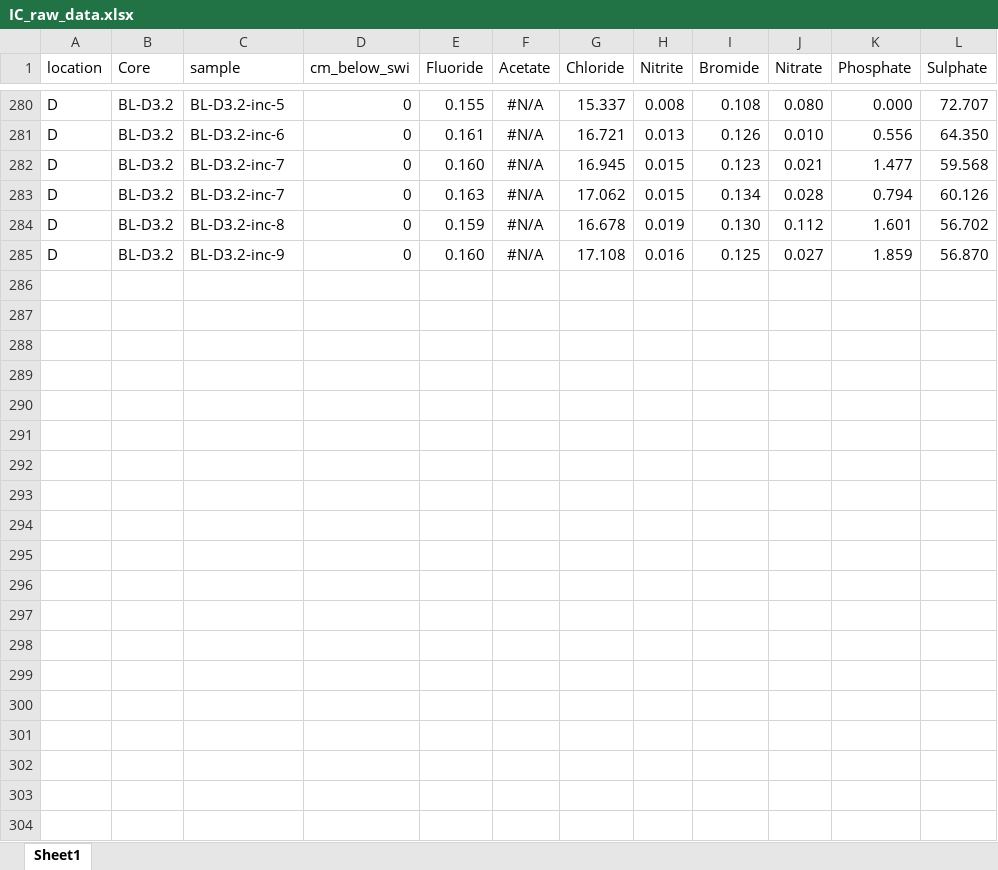
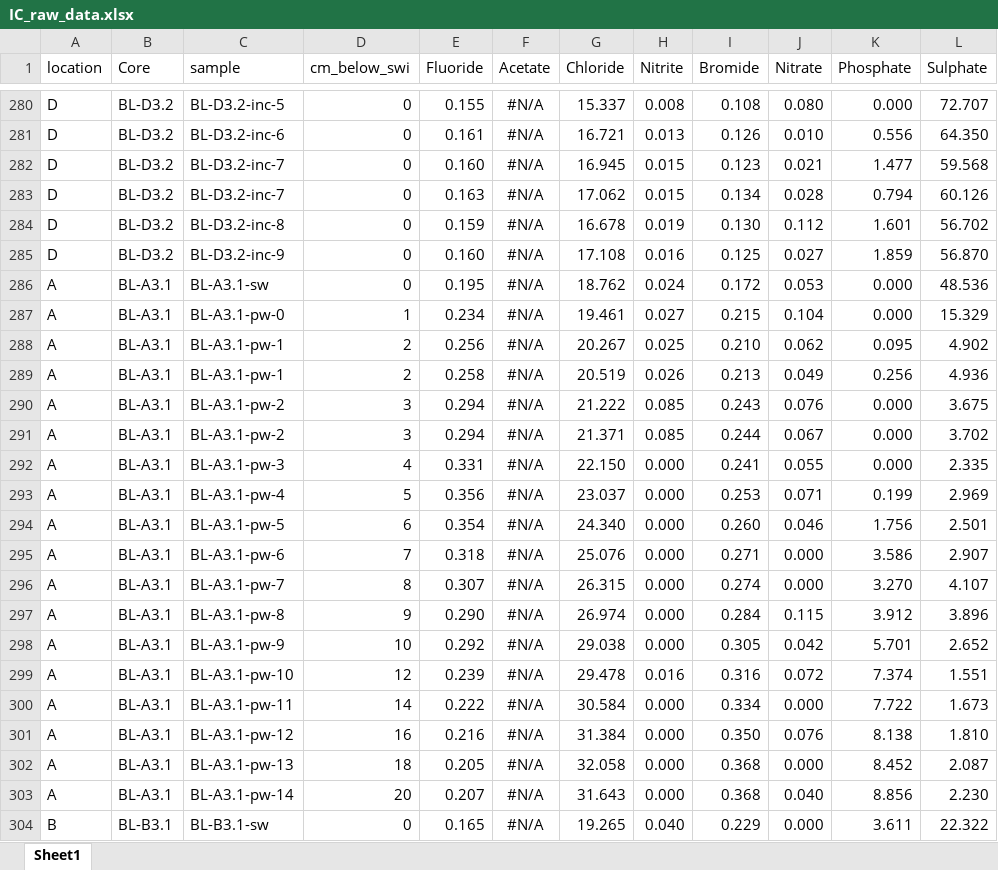
Before and after one commit to harmvankup/Master_Thesis, an Excel workbook: index/data/IC_raw_data.xlsx, sheet Sheet1, drawn as a sheet; only a part is shown, gaps mark what is left out; values as stored, in another font and other column widths than the file's, no borders; the diff covers the shown part only; the diff names each change by its address in the sheet, - before the commit and + after, or states it on an @@ line.

Commit message:
Added IC data of pw after incubation.

```diff
--- a/index/data/IC_raw_data.xlsx (sheet Sheet1)
+++ b/index/data/IC_raw_data.xlsx (sheet Sheet1)
+row 286: A | BL-A3.1 | BL-A3.1-sw | 0 | 0.195 | #N/A | 18.762 | 0.024 | 0.172 | 0.053 | 0.000 | 48.536
+row 287: A | BL-A3.1 | BL-A3.1-pw-0 | 1 | 0.234 | #N/A | 19.461 | 0.027 | 0.215 | 0.104 | 0.000 | 15.329
+row 288: A | BL-A3.1 | BL-A3.1-pw-1 | 2 | 0.256 | #N/A | 20.267 | 0.025 | 0.210 | 0.062 | 0.095 | 4.902
+row 289: A | BL-A3.1 | BL-A3.1-pw-1 | 2 | 0.258 | #N/A | 20.519 | 0.026 | 0.213 | 0.049 | 0.256 | 4.936
+row 290: A | BL-A3.1 | BL-A3.1-pw-2 | 3 | 0.294 | #N/A | 21.222 | 0.085 | 0.243 | 0.076 | 0.000 | 3.675
+row 291: A | BL-A3.1 | BL-A3.1-pw-2 | 3 | 0.294 | #N/A | 21.371 | 0.085 | 0.244 | 0.067 | 0.000 | 3.702
+row 292: A | BL-A3.1 | BL-A3.1-pw-3 | 4 | 0.331 | #N/A | 22.150 | 0.000 | 0.241 | 0.055 | 0.000 | 2.335
+row 293: A | BL-A3.1 | BL-A3.1-pw-4 | 5 | 0.356 | #N/A | 23.037 | 0.000 | 0.253 | 0.071 | 0.199 | 2.969
+row 294: A | BL-A3.1 | BL-A3.1-pw-5 | 6 | 0.354 | #N/A | 24.340 | 0.000 | 0.260 | 0.046 | 1.756 | 2.501
+row 295: A | BL-A3.1 | BL-A3.1-pw-6 | 7 | 0.318 | #N/A | 25.076 | 0.000 | 0.271 | 0.000 | 3.586 | 2.907
+row 296: A | BL-A3.1 | BL-A3.1-pw-7 | 8 | 0.307 | #N/A | 26.315 | 0.000 | 0.274 | 0.000 | 3.270 | 4.107
+row 297: A | BL-A3.1 | BL-A3.1-pw-8 | 9 | 0.290 | #N/A | 26.974 | 0.000 | 0.284 | 0.115 | 3.912 | 3.896
+row 298: A | BL-A3.1 | BL-A3.1-pw-9 | 10 | 0.292 | #N/A | 29.038 | 0.000 | 0.305 | 0.042 | 5.701 | 2.652
+row 299: A | BL-A3.1 | BL-A3.1-pw-10 | 12 | 0.239 | #N/A | 29.478 | 0.016 | 0.316 | 0.072 | 7.374 | 1.551
+row 300: A | BL-A3.1 | BL-A3.1-pw-11 | 14 | 0.222 | #N/A | 30.584 | 0.000 | 0.334 | 0.000 | 7.722 | 1.673
+row 301: A | BL-A3.1 | BL-A3.1-pw-12 | 16 | 0.216 | #N/A | 31.384 | 0.000 | 0.350 | 0.076 | 8.138 | 1.810
+row 302: A | BL-A3.1 | BL-A3.1-pw-13 | 18 | 0.205 | #N/A | 32.058 | 0.000 | 0.368 | 0.000 | 8.452 | 2.087
+row 303: A | BL-A3.1 | BL-A3.1-pw-14 | 20 | 0.207 | #N/A | 31.643 | 0.000 | 0.368 | 0.040 | 8.856 | 2.230
+row 304: B | BL-B3.1 | BL-B3.1-sw | 0 | 0.165 | #N/A | 19.265 | 0.040 | 0.229 | 0.000 | 3.611 | 22.322
```
Also changed, not shown: 51 added rows and 4 edited cells elsewhere in this sheet, index/data/Seq_extr_data.xlsx, 7 other files.
